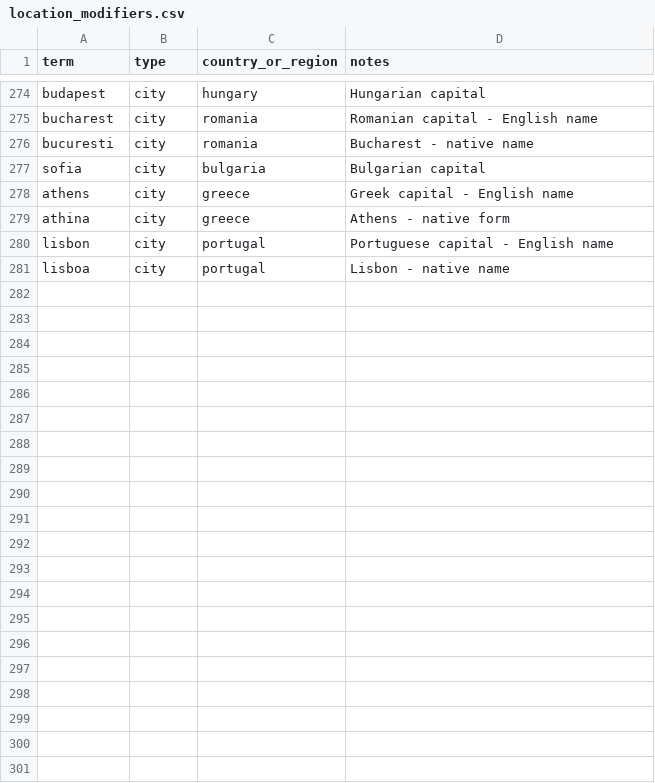
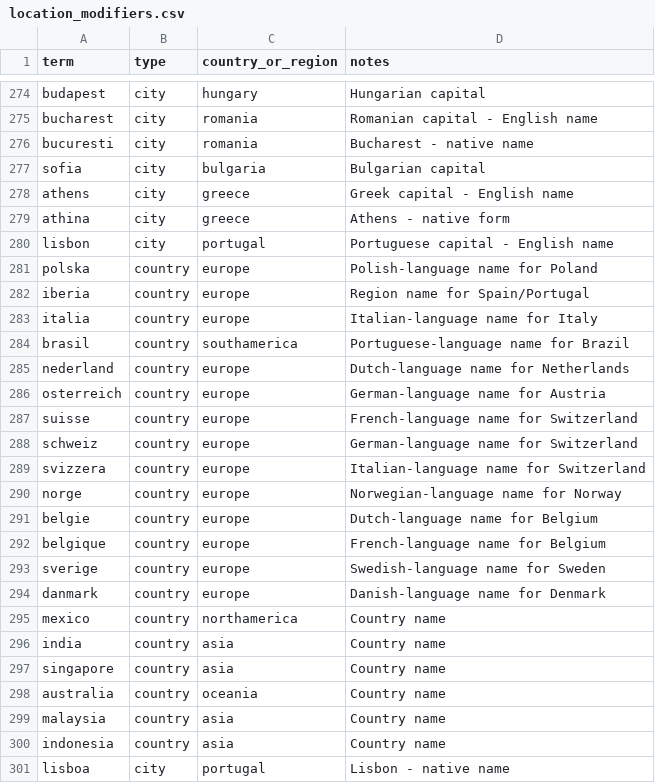
Before and after one commit to Apion04/Clustering, a CSV file: data/location_modifiers.csv, drawn as a sheet; only a part is shown, gaps mark what is left out; the diff names each change by its address in the sheet, - before the commit and + after, or states it on an @@ line.

```diff
--- a/data/location_modifiers.csv
+++ b/data/location_modifiers.csv
+row 281: polska | country | europe | Polish-language name for Poland
+row 282: iberia | country | europe | Region name for Spain/Portugal
+row 283: italia | country | europe | Italian-language name for Italy
+row 284: brasil | country | southamerica | Portuguese-language name for Brazil
+row 285: nederland | country | europe | Dutch-language name for Netherlands
+row 286: osterreich | country | europe | German-language name for Austria
+row 287: suisse | country | europe | French-language name for Switzerland
+row 288: schweiz | country | europe | German-language name for Switzerland
+row 289: svizzera | country | europe | Italian-language name for Switzerland
+row 290: norge | country | europe | Norwegian-language name for Norway
+row 291: belgie | country | europe | Dutch-language name for Belgium
+row 292: belgique | country | europe | French-language name for Belgium
+row 293: sverige | country | europe | Swedish-language name for Sweden
+row 294: danmark | country | europe | Danish-language name for Denmark
+row 295: mexico | country | northamerica | Country name
+row 296: india | country | asia | Country name
+row 297: singapore | country | asia | Country name
+row 298: australia | country | oceania | Country name
+row 299: malaysia | country | asia | Country name
+row 300: indonesia | country | asia | Country name
```
Also changed, not shown: 6 other files.
